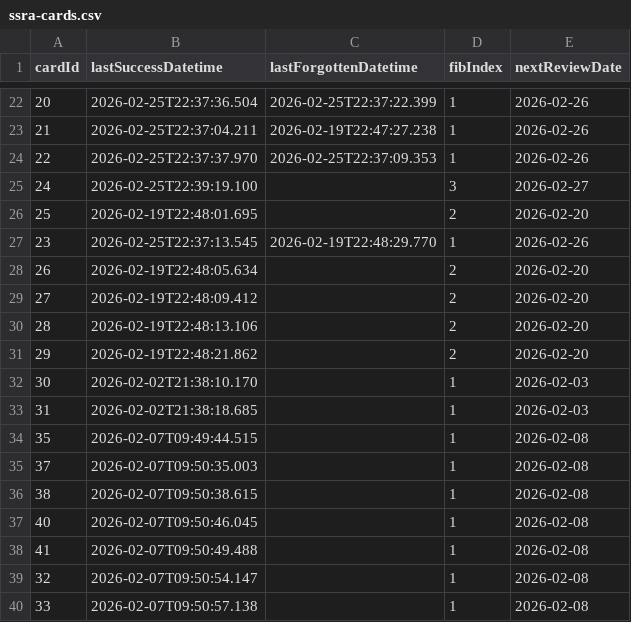
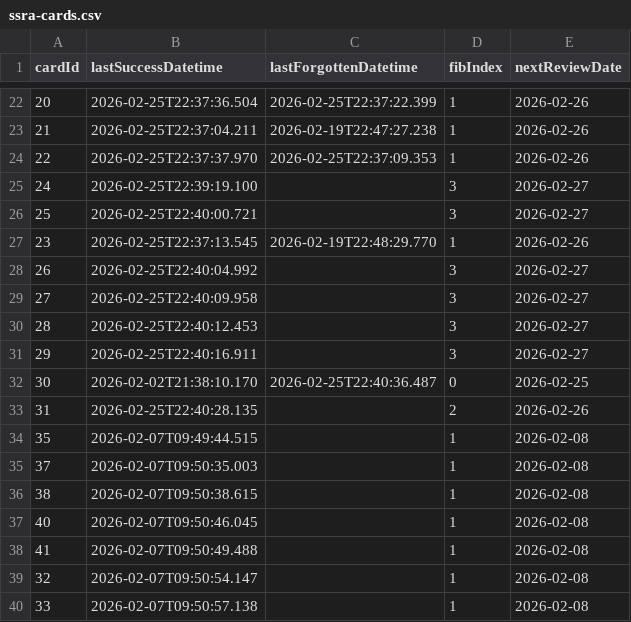
Before and after one commit to vOmaro/cards, a CSV file: spanish/ssra-cards.csv, drawn as a sheet; only a part is shown, gaps mark what is left out.

Commit message:
Update spanish/ssra-cards.csv: update review schedule for 62 card(s)

```diff
--- a/spanish/ssra-cards.csv
+++ b/spanish/ssra-cards.csv
@@ -25,10 +25,10 @@ cardId,lastSuccessDatetime,lastForgottenDatetime,fibIndex,nextReviewDate
 24,2026-02-25T22:39:19.100,,3,2026-02-27
-25,2026-02-19T22:48:01.695,,2,2026-02-20
+25,2026-02-25T22:40:00.721,,3,2026-02-27
 23,2026-02-25T22:37:13.545,2026-02-19T22:48:29.770,1,2026-02-26
-26,2026-02-19T22:48:05.634,,2,2026-02-20
-27,2026-02-19T22:48:09.412,,2,2026-02-20
-28,2026-02-19T22:48:13.106,,2,2026-02-20
-29,2026-02-19T22:48:21.862,,2,2026-02-20
-30,2026-02-02T21:38:10.170,,1,2026-02-03
-31,2026-02-02T21:38:18.685,,1,2026-02-03
+26,2026-02-25T22:40:04.992,,3,2026-02-27
+27,2026-02-25T22:40:09.958,,3,2026-02-27
+28,2026-02-25T22:40:12.453,,3,2026-02-27
+29,2026-02-25T22:40:16.911,,3,2026-02-27
+30,2026-02-02T21:38:10.170,2026-02-25T22:40:36.487,0,2026-02-25
+31,2026-02-25T22:40:28.135,,2,2026-02-26
 35,2026-02-07T09:49:44.515,,1,2026-02-08
```
